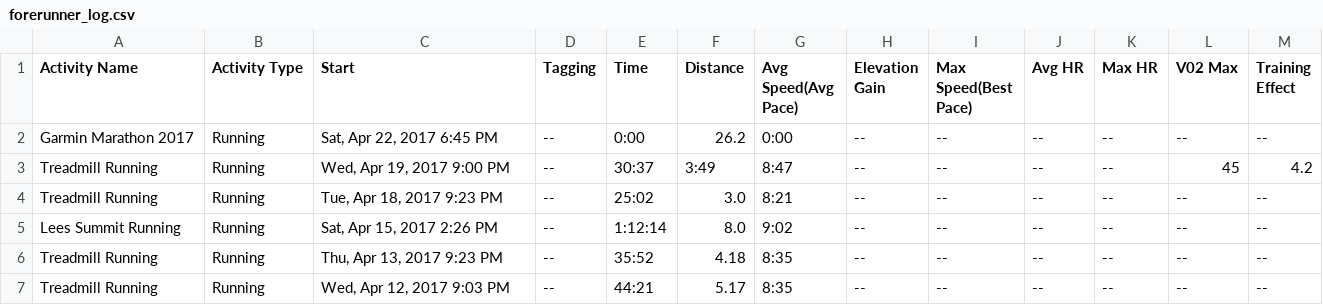
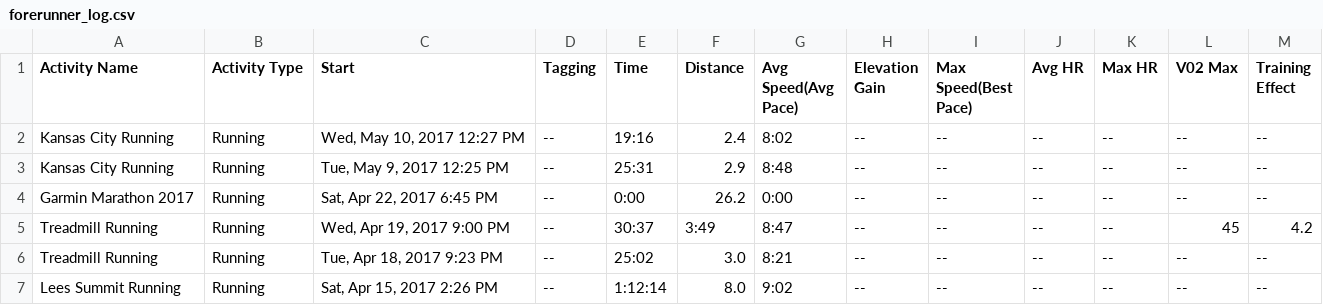
Before and after one commit to johnsug/garmin, a CSV file: forerunner_log.csv, drawn as a sheet; only a part is shown; the shorter side is filled out with more unchanged rows; the diff names each change by its address in the sheet, - before the commit and + after, or states it on an @@ line.

Commit message:
Update forerunner_log.csv

```diff
--- a/forerunner_log.csv
+++ b/forerunner_log.csv
+row 2: Kansas City Running | Running | Wed, May 10, 2017 12:27 PM | -- | 19:16 | 2.4 | 8:02 | -- | -- | -- | -- | -- | --
+row 3: Kansas City Running | Running | Tue, May 9, 2017 12:25 PM | -- | 25:31 | 2.9 | 8:48 | -- | -- | -- | -- | -- | --
```
